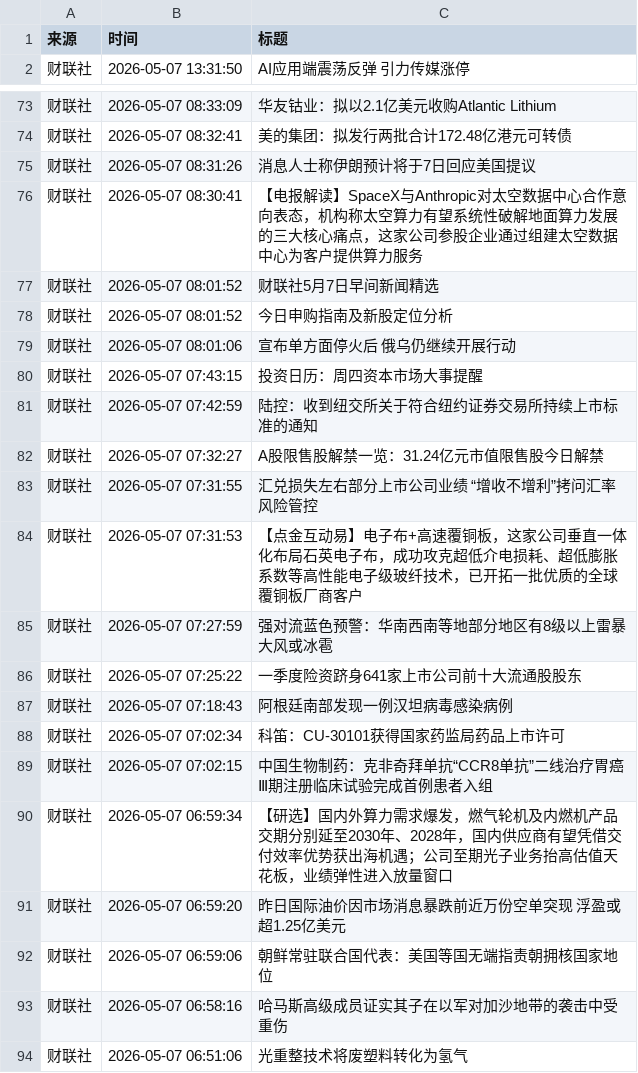
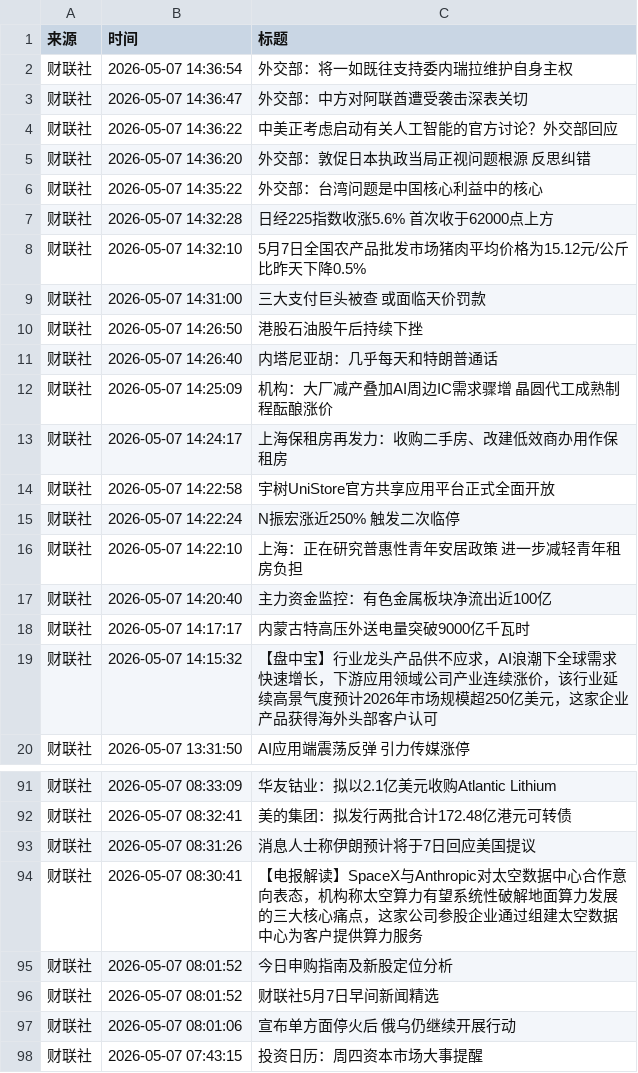
Before and after one commit to ZhangLi1984/AStockNews, a CSV file: financial_news_archive-2026-05.csv, drawn as a sheet; only a part is shown, gaps mark what is left out; the shorter side is filled out with more unchanged rows; the diff covers the shown part only.

```diff
--- a/financial_news_archive-2026-05.csv
+++ b/financial_news_archive-2026-05.csv
@@ -1,2 +1,20 @@
 来源,时间,标题
+财联社,2026-05-07 14:36:54,外交部：将一如既往支持委内瑞拉维护自身主权
+财联社,2026-05-07 14:36:47,外交部：中方对阿联酋遭受袭击深表关切
+财联社,2026-05-07 14:36:22,中美正考虑启动有关人工智能的官方讨论？外交部回应
+财联社,2026-05-07 14:36:20,外交部：敦促日本执政当局正视问题根源 反思纠错
+财联社,2026-05-07 14:35:22,外交部：台湾问题是中国核心利益中的核心
+财联社,2026-05-07 14:32:28,日经225指数收涨5.6% 首次收于62000点上方
+财联社,2026-05-07 14:32:10,5月7日全国农产品批发市场猪肉平均价格为15.12元/公斤 比昨天下降0.5%
+财联社,2026-05-07 14:31:00,三大支付巨头被查 或面临天价罚款
+财联社,2026-05-07 14:26:50,港股石油股午后持续下挫
+财联社,2026-05-07 14:26:40,内塔尼亚胡：几乎每天和特朗普通话
+财联社,2026-05-07 14:25:09,机构：大厂减产叠加AI周边IC需求骤增 晶圆代工成熟制程酝酿涨价
+财联社,2026-05-07 14:24:17,上海保租房再发力：收购二手房、改建低效商办用作保租房
+财联社,2026-05-07 14:22:58,宇树UniStore官方共享应用平台正式全面开放
+财联社,2026-05-07 14:22:24,N振宏涨近250% 触发二次临停
+财联社,2026-05-07 14:22:10,上海：正在研究普惠性青年安居政策 进一步减轻青年租房负担
+财联社,2026-05-07 14:20:40,主力资金监控：有色金属板块净流出近100亿
+财联社,2026-05-07 14:17:17,内蒙古特高压外送电量突破9000亿千瓦时
+财联社,2026-05-07 14:15:32,【盘中宝】行业龙头产品供不应求，AI浪潮下全球需求快速增长，下游应用领域公司产业连续涨价，该行业延续高景气度预计2026年市场规模超250亿美元，这家企业产品获得海外头部客户认可
 财联社,2026-05-07 13:31:50,AI应用端震荡反弹 引力传媒涨停
@@ -76,4 +94,4 @@
 财联社,2026-05-07 08:30:41,【电报解读】SpaceX与Anthropic对太空数据中心合作意向表态，机构称太空算力有望系统性破解地面算力发展的三大核心痛点，这家公司参股企业通过组建太空数据中心为客户提供算力服务
+财联社,2026-05-07 08:01:52,今日申购指南及新股定位分析
 财联社,2026-05-07 08:01:52,财联社5月7日早间新闻精选
-财联社,2026-05-07 08:01:52,今日申购指南及新股定位分析
 财联社,2026-05-07 08:01:06,宣布单方面停火后 俄乌仍继续开展行动
```
Also changed, not shown: 14 added rows and 3 moved rows elsewhere in this file.
